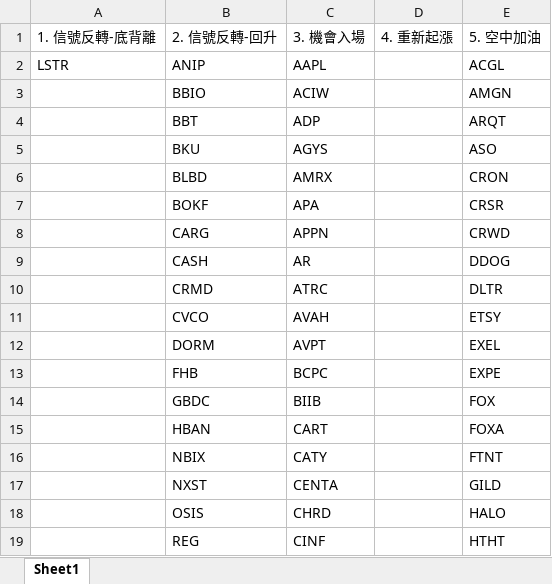
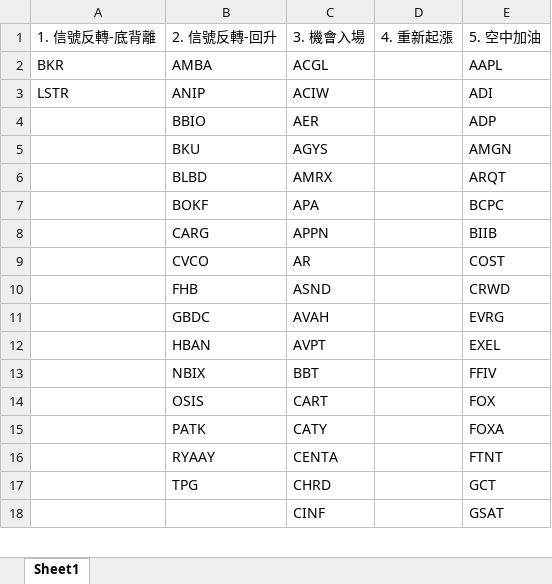
Before and after one commit to Kira11-ja/macd-scanner, an Excel workbook: results/macd_latest.xlsx, sheet Sheet1, drawn as a sheet; only a part is shown; values as stored, in another font and other column widths than the file's, no borders; removed rows and columns are numbered as before the commit, all else as after; the diff covers the shown part only; the diff names each change by its address in the sheet, - before the commit and + after, or states it on an @@ line.

```diff
--- a/results/macd_latest.xlsx (sheet Sheet1)
+++ b/results/macd_latest.xlsx (sheet Sheet1)
-row 2: LSTR | ANIP | AAPL |  | ACGL
+row 2: BKR | AMBA | ACGL |  | AAPL
-A3: (empty)
+A3: LSTR
-B3: BBIO
+B3: ANIP
-E3: AMGN
+E3: ADI
-row 4:  | BBT | ADP |  | ARQT
+row 4:  | BBIO | AER |  | ADP
-E5: ASO
+E5: AMGN
-E6: CRON
+E6: ARQT
-E7: CRSR
+E7: BCPC
-E8: CRWD
+E8: BIIB
-B9: CASH
+B9: CVCO
-E9: DDOG
+E9: COST
-row 10:  | CRMD | ATRC |  | DLTR
+row 10:  | FHB | ASND |  | CRWD
-B11: CVCO
+B11: GBDC
-E11: ETSY
+E11: EVRG
-B12: DORM
+B12: HBAN
-row 13:  | FHB | BCPC |  | EXPE
-row 14:  | GBDC | BIIB |  | FOX
+row 13:  | NBIX | BBT |  | FFIV
-B14: HBAN
+B14: OSIS
-E14: FOXA
+E14: FOX
-B15: NBIX
+B15: PATK
-E15: FTNT
+E15: FOXA
-B16: NXST
+B16: RYAAY
-E16: GILD
+E16: FTNT
-B17: OSIS
+B17: TPG
-E17: HALO
+E17: GCT
-B18: REG
+B18: (empty)
-E18: HTHT
+E18: GSAT
```
Also changed, not shown: 18 added rows, 3 removed rows and 19 edited cells elsewhere in this sheet, results/symbols_raw.xlsx, 1 other file.
